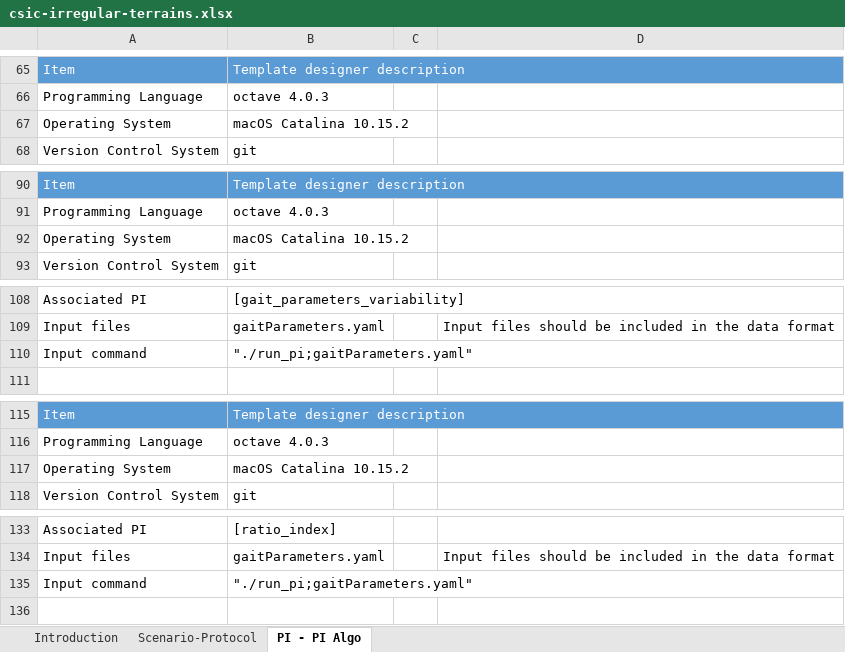
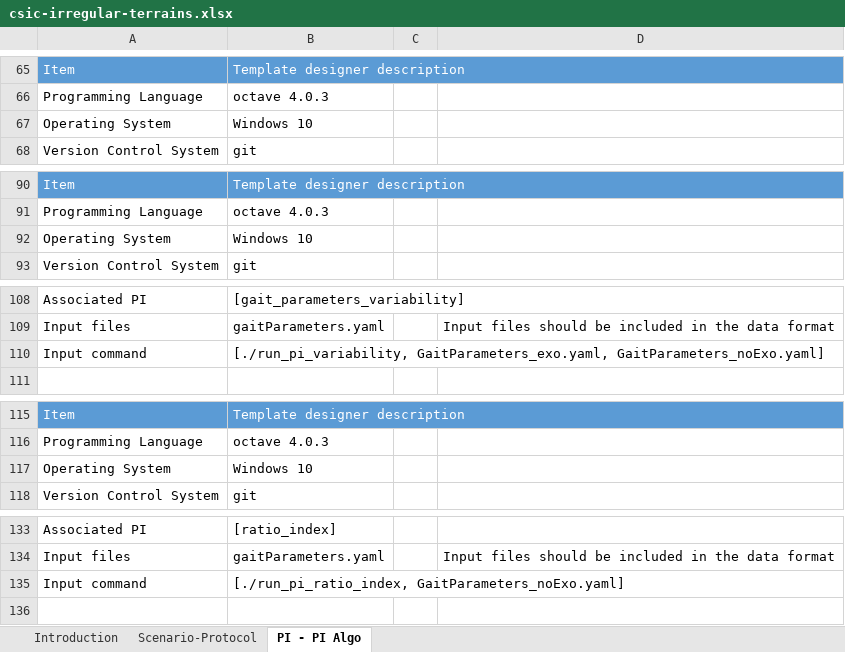
Before and after one commit to eurobench/eurobench_protocol, an Excel workbook: data/csic-irregular/csic-irregular-terrains.xlsx, sheet PI - PI Algo, drawn as a sheet; only a part is shown, gaps mark what is left out; values as stored, in another font and other column widths than the file's, no borders; the diff covers the shown part only; the diff names each change by its address in the sheet, - before the commit and + after, or states it on an @@ line.

```diff
--- a/data/csic-irregular/csic-irregular-terrains.xlsx (sheet PI - PI Algo)
+++ b/data/csic-irregular/csic-irregular-terrains.xlsx (sheet PI - PI Algo)
-B67: macOS Catalina 10.15.2
+B67: Windows 10
-B92: macOS Catalina 10.15.2
+B92: Windows 10
-B110: "./run_pi;gaitParameters.yaml"
+B110: [./run_pi_variability, GaitParameters_exo.yaml, GaitParameters_noExo.yaml]
-B117: macOS Catalina 10.15.2
+B117: Windows 10
-B135: "./run_pi;gaitParameters.yaml"
+B135: [./run_pi_ratio_index, GaitParameters_noExo.yaml]
```
Also changed, not shown: 1 added row, 1 removed row, 6 edited cells and cell formats elsewhere in this sheet, sheet Scenario-Protocol, charts or pictures, 2 other files.
